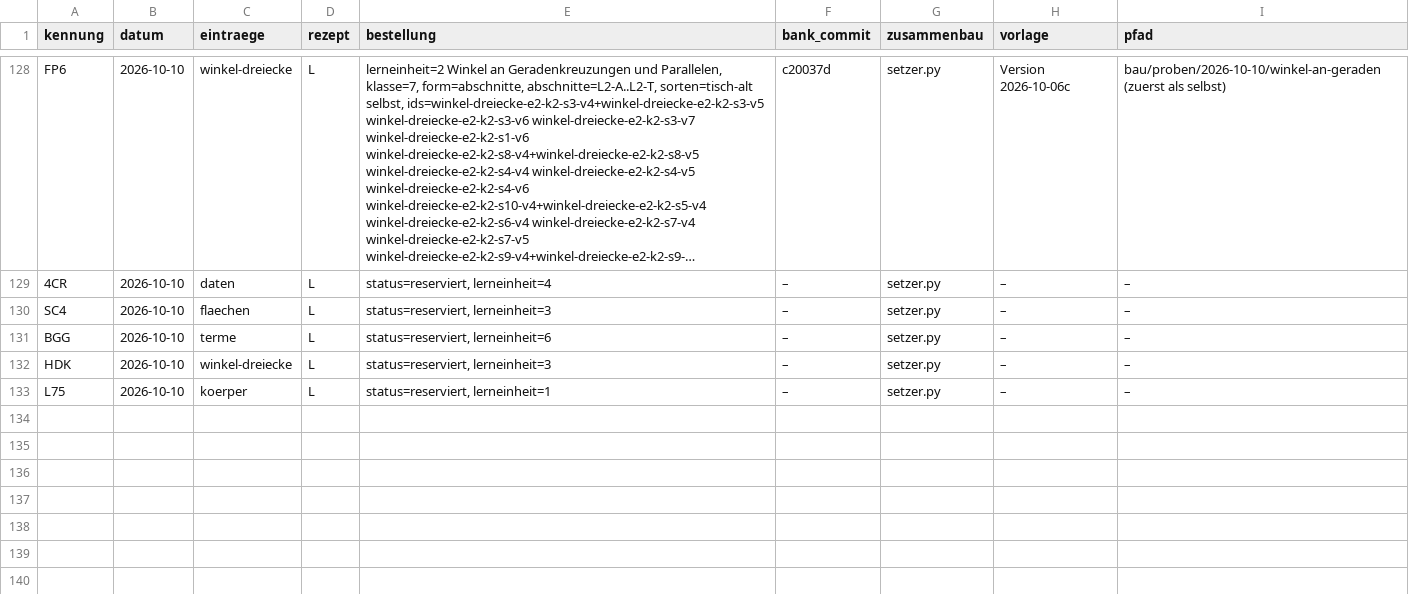
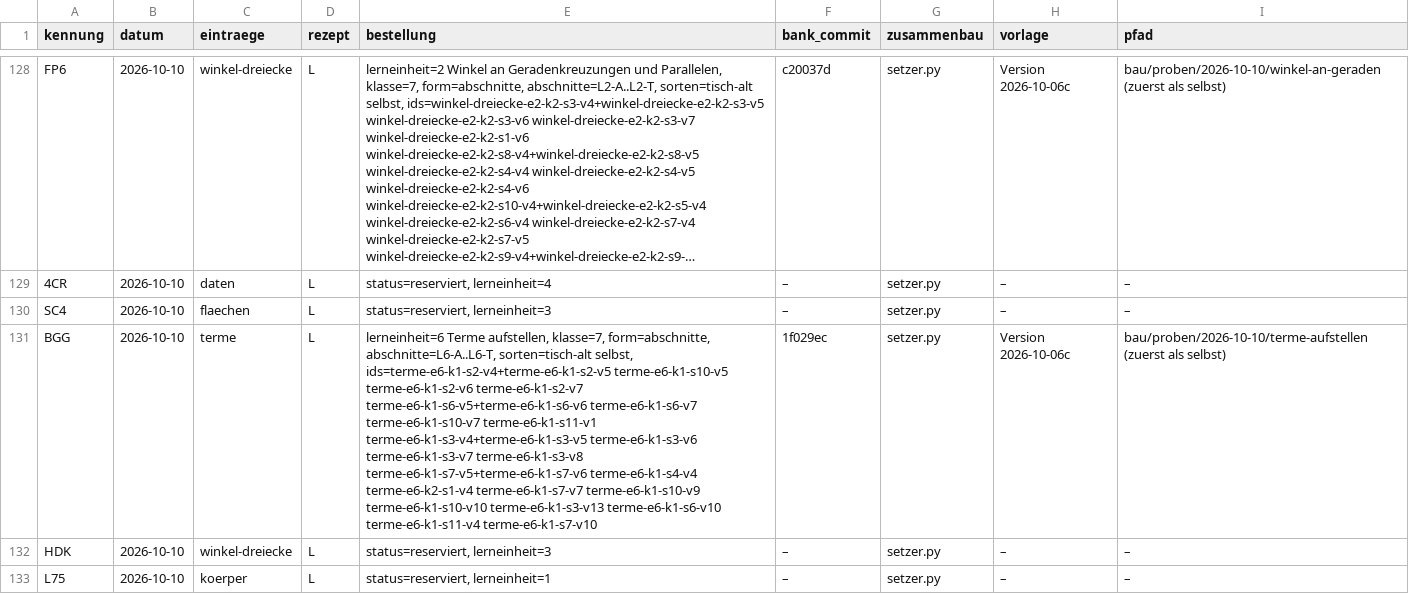
Before and after one commit to hz-0801/aufgabenbank, a CSV file: bau/register.csv, drawn as a sheet; only a part is shown, gaps mark what is left out; long unchanged cells end in …; the diff names each change by its address in the sheet, - before the commit and + after, or states it on an @@ line.

```diff
--- a/bau/register.csv
+++ b/bau/register.csv
-E131 (bestellung): status=reserviert, lerneinheit=6
+E131 (bestellung): lerneinheit=6 Terme aufstellen, klasse=7, form=abschnitte, abschnitte=L6-A..L6-T, sorten=tisch-alt selbst, ids=terme-e6-k1-s2-v4+terme-e6-k1-s2-v5 terme-e6-k1-s10-v5 terme-e6-k1-s2-v6 terme-e6-k1-s2-v7 terme-e6-k1-s6-v5+terme-e6-k1-s6-v6 terme-e6-k1-s6-v7 terme-e6-k1-s10-v7 terme-e6-k1-s11-v1 terme-e6-k1-s3-v4+terme-e6-k1-s3-v5 terme-e6-k1-s3-v6 terme-e6-k1-s3-v7 terme-e6-k1-s3-v8 terme-e6-k1-s7-v5+terme-e6-k1-s7-v6 terme-e6-k1-s4-v4 terme-e6-k2-s1-v4 terme-e6-k1-s7-v7 terme-e6-k1-s10-v9 terme-e6-k1-s10-v10 terme-e6-k1-s3-v13 terme-e6-k1-s6-v10 terme-e6-k1-s11-v4 terme-e6-k1-s7-v10
-F131 (bank_commit): –
+F131 (bank_commit): 1f029ec
-H131 (vorlage): –
+H131 (vorlage): Version 2026-10-06c
-I131 (pfad): –
+I131 (pfad): bau/proben/2026-10-10/terme-aufstellen (zuerst als selbst)
```
Also changed, not shown: 16 other files.
